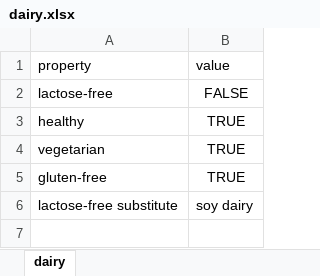
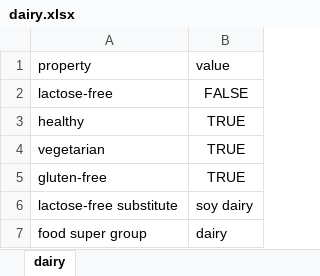
Before and after one commit to andongluis/NLP-P2, an Excel workbook: food_groups/dairy.xlsx, sheet dairy, drawn as a sheet; values as stored, in another font and other column widths than the file's, no borders; the diff names each change by its address in the sheet, - before the commit and + after, or states it on an @@ line.

```diff
--- a/food_groups/dairy.xlsx (sheet dairy)
+++ b/food_groups/dairy.xlsx (sheet dairy)
+row 7: food super group | dairy
```
Also changed, not shown: food_groups/carbs.xlsx, food_groups/condiment.xlsx, 3 other files.
